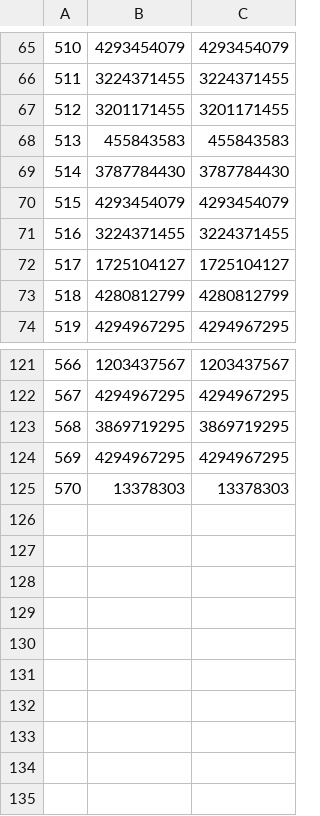
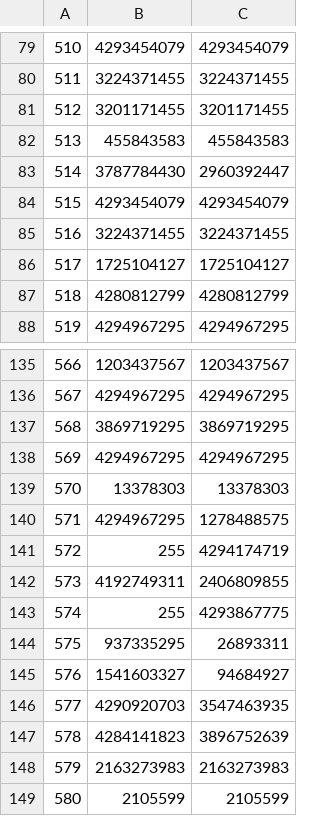
Before and after one commit to xivapi/xivapi.com, a CSV file: src/Service/DataCustom/Csv/UIColor.csv, drawn as a sheet; only a part is shown, gaps mark what is left out; the diff covers the shown part only.

```diff
--- a/src/Service/DataCustom/Csv/UIColor.csv
+++ b/src/Service/DataCustom/Csv/UIColor.csv
@@ -68,3 +82,3 @@
 513,455843583,455843583
-514,3787784430,3787784430
+514,3787784430,2960392447
 515,4293454079,4293454079
@@ -125 +139,11 @@
 570,13378303,13378303
+571,4294967295,1278488575
+572,255,4294174719
+573,4192749311,2406809855
+574,255,4293867775
+575,937335295,26893311
+576,1541603327,94684927
+577,4290920703,3547463935
+578,4284141823,3896752639
+579,2163273983,2163273983
+580,2105599,2105599
```
Also changed, not shown: 14 added rows and 27 edited cells elsewhere in this file.
